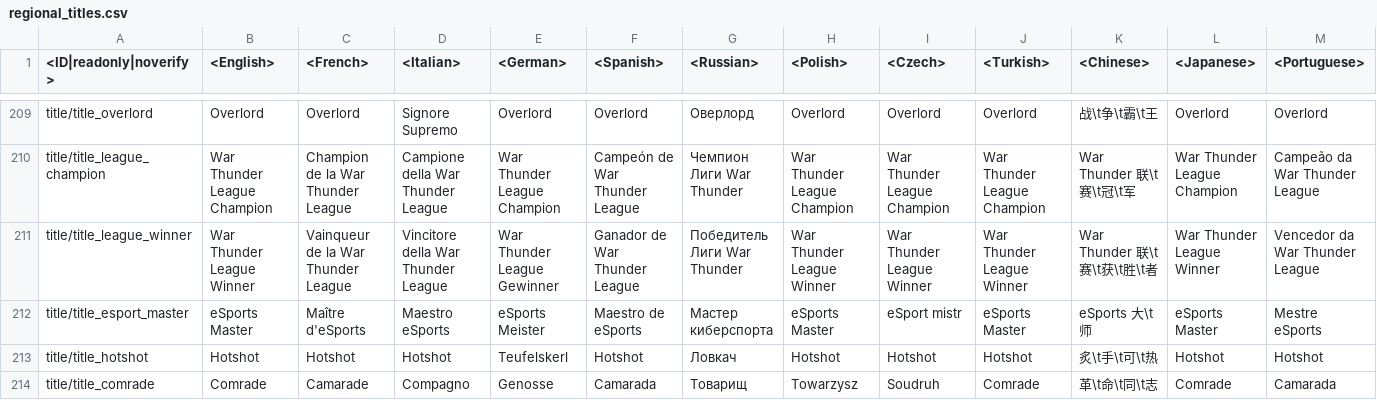
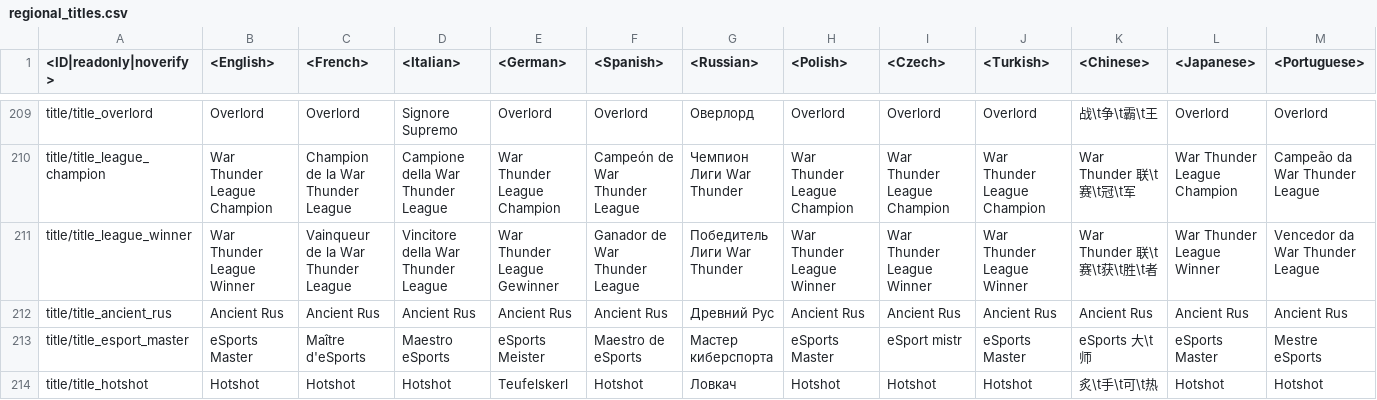
Before and after one commit to Heboon123/WTDM, a CSV file: regional.vromfs.bin_u/lang/regional_titles.csv, drawn as a sheet; only a part is shown, gaps mark what is left out; the shorter side is filled out with more unchanged rows; rows hold the shown columns only; the diff names each change by its address in the sheet, - before the commit and + after, or states it on an @@ line.

```diff
--- a/regional.vromfs.bin_u/lang/regional_titles.csv
+++ b/regional.vromfs.bin_u/lang/regional_titles.csv
+row 212: title/title_ancient_rus | Ancient Rus | Ancient Rus | Ancient Rus | Ancient Rus | Ancient Rus | Древний Рус | Ancient Rus | Ancient Rus | Ancient Rus | Ancient Rus | Ancient Rus | Ancient Rus
```
Also changed, not shown: 33 other files.
